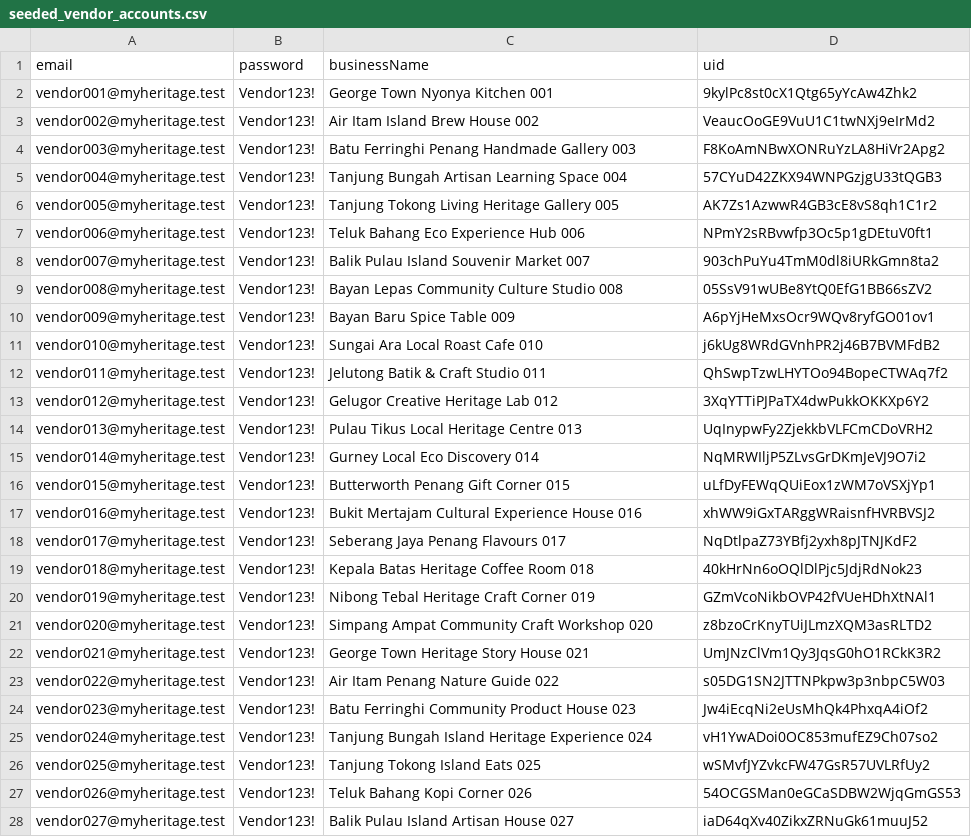
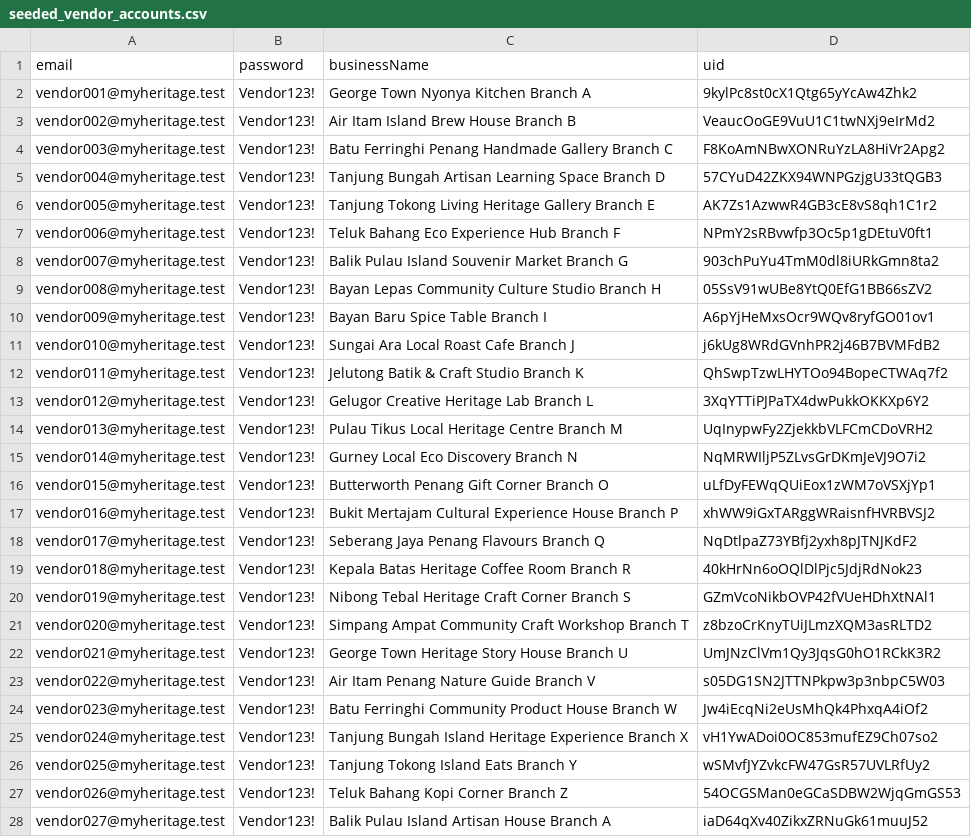
Before and after one commit to Karxi04/myheritage-explorer, a CSV file: firestore_seed/seeded_vendor_accounts.csv, drawn as a sheet; only a part is shown; the diff covers the shown part only; the diff names each change by its address in the sheet, - before the commit and + after, or states it on an @@ line.

Commit message:
Fix MyHeritage auth sharing planner and review issues

```diff
--- a/firestore_seed/seeded_vendor_accounts.csv
+++ b/firestore_seed/seeded_vendor_accounts.csv
-C2 (businessName): George Town Nyonya Kitchen 001
+C2 (businessName): George Town Nyonya Kitchen Branch A
-C3 (businessName): Air Itam Island Brew House 002
+C3 (businessName): Air Itam Island Brew House Branch B
-C4 (businessName): Batu Ferringhi Penang Handmade Gallery 003
+C4 (businessName): Batu Ferringhi Penang Handmade Gallery Branch C
-C5 (businessName): Tanjung Bungah Artisan Learning Space 004
+C5 (businessName): Tanjung Bungah Artisan Learning Space Branch D
-C6 (businessName): Tanjung Tokong Living Heritage Gallery 005
+C6 (businessName): Tanjung Tokong Living Heritage Gallery Branch E
-C7 (businessName): Teluk Bahang Eco Experience Hub 006
+C7 (businessName): Teluk Bahang Eco Experience Hub Branch F
-C8 (businessName): Balik Pulau Island Souvenir Market 007
+C8 (businessName): Balik Pulau Island Souvenir Market Branch G
-C9 (businessName): Bayan Lepas Community Culture Studio 008
+C9 (businessName): Bayan Lepas Community Culture Studio Branch H
-C10 (businessName): Bayan Baru Spice Table 009
+C10 (businessName): Bayan Baru Spice Table Branch I
-C11 (businessName): Sungai Ara Local Roast Cafe 010
+C11 (businessName): Sungai Ara Local Roast Cafe Branch J
-C12 (businessName): Jelutong Batik & Craft Studio 011
+C12 (businessName): Jelutong Batik & Craft Studio Branch K
-C13 (businessName): Gelugor Creative Heritage Lab 012
+C13 (businessName): Gelugor Creative Heritage Lab Branch L
-C14 (businessName): Pulau Tikus Local Heritage Centre 013
+C14 (businessName): Pulau Tikus Local Heritage Centre Branch M
-C15 (businessName): Gurney Local Eco Discovery 014
+C15 (businessName): Gurney Local Eco Discovery Branch N
-C16 (businessName): Butterworth Penang Gift Corner 015
+C16 (businessName): Butterworth Penang Gift Corner Branch O
-C17 (businessName): …Experience House 016
+C17 (businessName): …Experience House Branch P
-C18 (businessName): Seberang Jaya Penang Flavours 017
+C18 (businessName): Seberang Jaya Penang Flavours Branch Q
-C19 (businessName): Kepala Batas Heritage Coffee Room 018
+C19 (businessName): Kepala Batas Heritage Coffee Room Branch R
-C20 (businessName): Nibong Tebal Heritage Craft Corner 019
+C20 (businessName): Nibong Tebal Heritage Craft Corner Branch S
-C21 (businessName): Simpang Ampat Community Craft Workshop 020
+C21 (businessName): Simpang Ampat Community Craft Workshop Branch T
-C22 (businessName): George Town Heritage Story House 021
+C22 (businessName): George Town Heritage Story House Branch U
-C23 (businessName): Air Itam Penang Nature Guide 022
+C23 (businessName): Air Itam Penang Nature Guide Branch V
-C24 (businessName): Batu Ferringhi Community Product House 023
+C24 (businessName): Batu Ferringhi Community Product House Branch W
-C25 (businessName): …Heritage Experience 024
+C25 (businessName): …Heritage Experience Branch X
-C26 (businessName): Tanjung Tokong Island Eats 025
+C26 (businessName): Tanjung Tokong Island Eats Branch Y
-C27 (businessName): Teluk Bahang Kopi Corner 026
+C27 (businessName): Teluk Bahang Kopi Corner Branch Z
-C28 (businessName): Balik Pulau Island Artisan House 027
+C28 (businessName): Balik Pulau Island Artisan House Branch A
```
Also changed, not shown: 93 edited cells elsewhere in this file, 23 other files.
